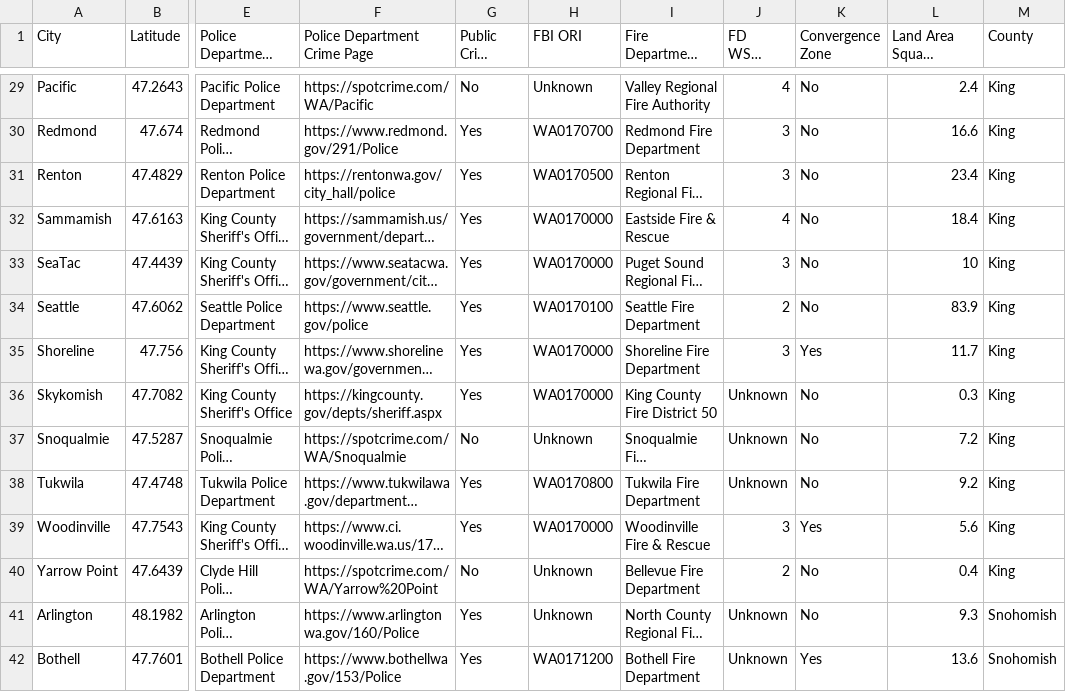
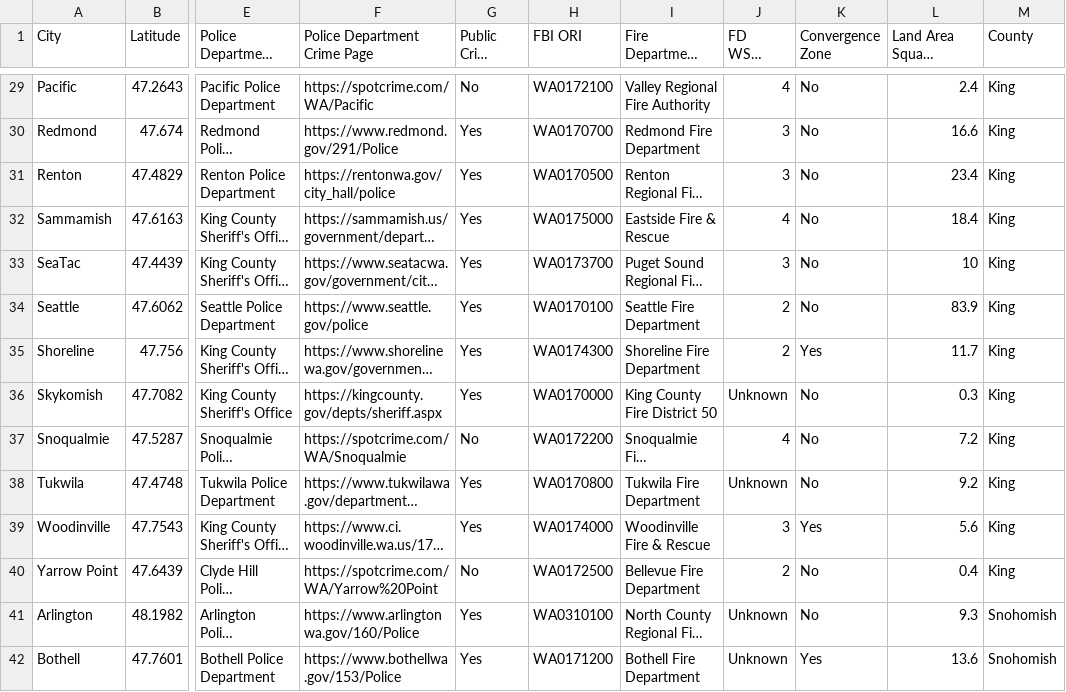
Before and after one commit to joe-sheldon-lofte/myseattlesearch, a CSV file: data/InfoSparks Links - Sheet2.csv, drawn as a sheet; only a part is shown, gaps mark what is left out; long unchanged cells end in …; the diff covers the shown part only; the diff names each change by its address in the sheet, - before the commit and + after, or states it on an @@ line.

```diff
--- a/data/InfoSparks Links - Sheet2.csv
+++ b/data/InfoSparks Links - Sheet2.csv
-H29 (FBI ORI): Unknown
+H29 (FBI ORI): WA0172100
-H32 (FBI ORI): WA0170000
+H32 (FBI ORI): WA0175000
-H33 (FBI ORI): WA0170000
+H33 (FBI ORI): WA0173700
-H35 (FBI ORI): WA0170000
+H35 (FBI ORI): WA0174300
-J35 (FD WSRB Rating): 3
+J35 (FD WSRB Rating): 2
-H37 (FBI ORI): Unknown
+H37 (FBI ORI): WA0172200
-J37 (FD WSRB Rating): Unknown
+J37 (FD WSRB Rating): 4
-H39 (FBI ORI): WA0170000
+H39 (FBI ORI): WA0174000
-H40 (FBI ORI): Unknown
+H40 (FBI ORI): WA0172500
-H41 (FBI ORI): Unknown
+H41 (FBI ORI): WA0310100
```
Also changed, not shown: 51 edited cells elsewhere in this file.
